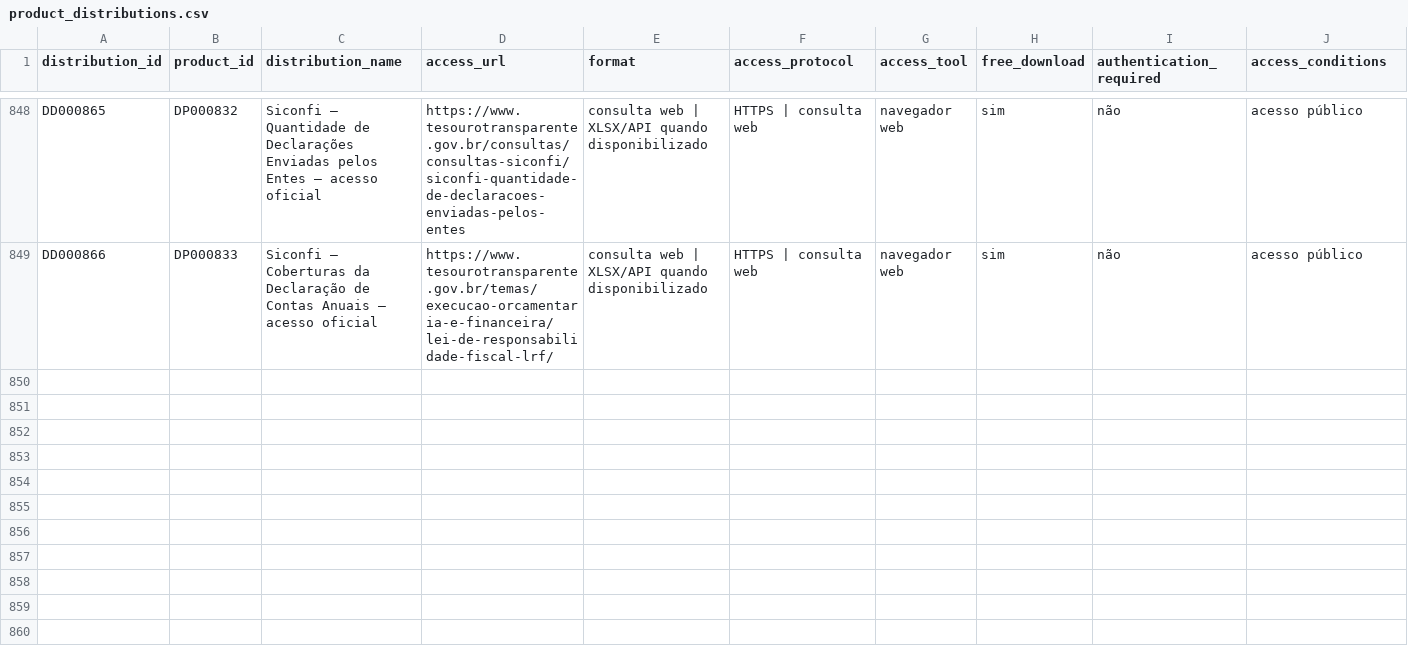
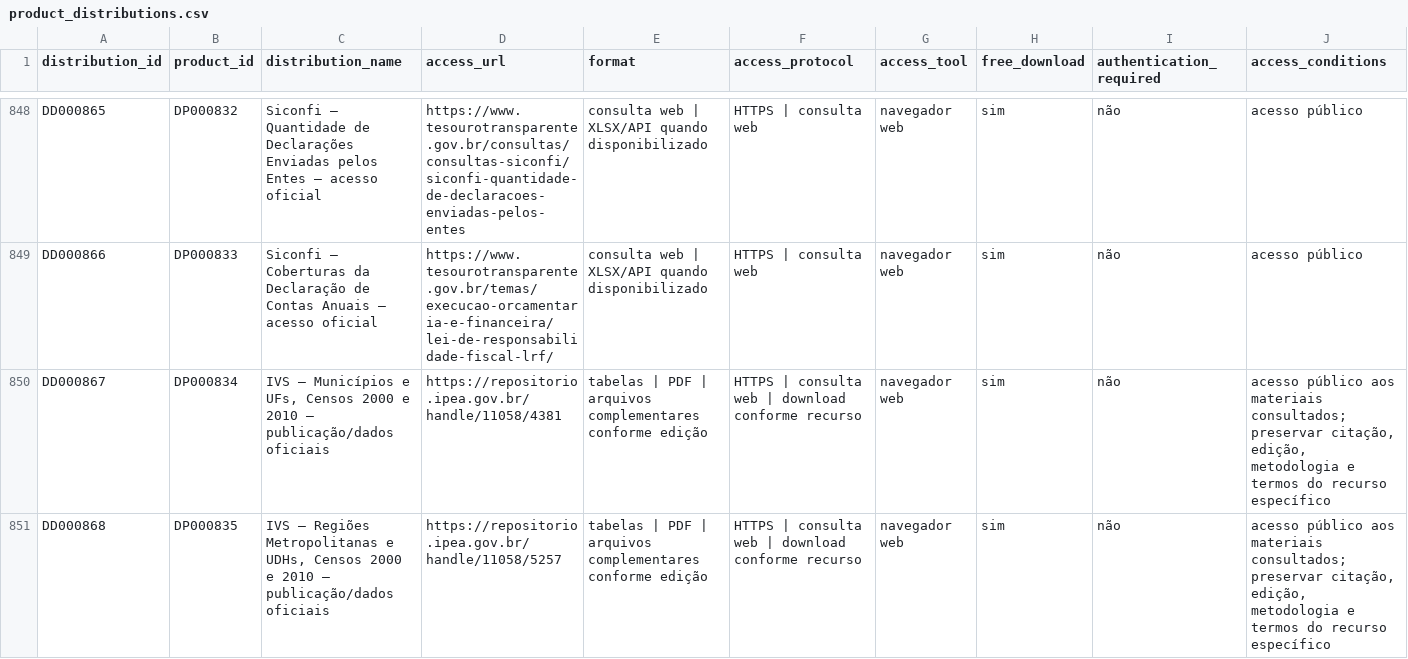
Before and after one commit to Ian-loc/vitrineciencia, a CSV file: data/product_distributions.csv, drawn as a sheet; only a part is shown, gaps mark what is left out; rows hold the shown columns only; the diff covers the shown part only; the diff names each change by its address in the sheet, - before the commit and + after, or states it on an @@ line.

```diff
--- a/data/product_distributions.csv
+++ b/data/product_distributions.csv
+row 850: DD000867 | DP000834 | IVS — Municípios e UFs, Censos 2000 e 2010 — publicação/dados oficiais | https://repositorio.ipea.gov.br/handle/11058/4381 | tabelas | PDF | arquivos complementares conforme edição | HTTPS | consulta web | download conforme recurso | navegador web | sim | não | acesso público aos materiais consultados; preservar citação, edição, metodologia e termos do recurso específico
+row 851: DD000868 | DP000835 | IVS — Regiões Metropolitanas e UDHs, Censos 2000 e 2010 — publicação/dados oficiais | https://repositorio.ipea.gov.br/handle/11058/5257 | tabelas | PDF | arquivos complementares conforme edição | HTTPS | consulta web | download conforme recurso | navegador web | sim | não | acesso público aos materiais consultados; preservar citação, edição, metodologia e termos do recurso específico
```
Also changed, not shown: 2 added rows elsewhere in this file, data/data_products.csv, data/data_resources.csv, 3 other files.
